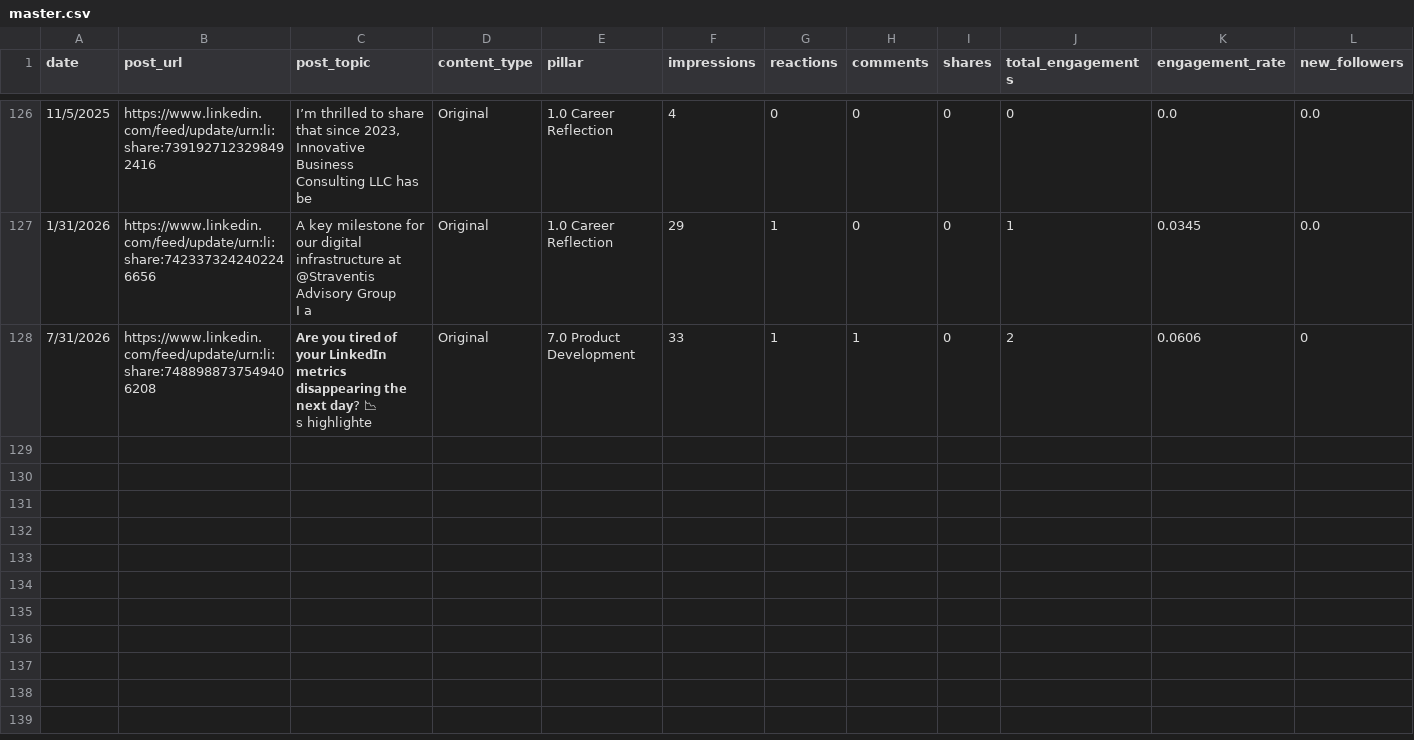
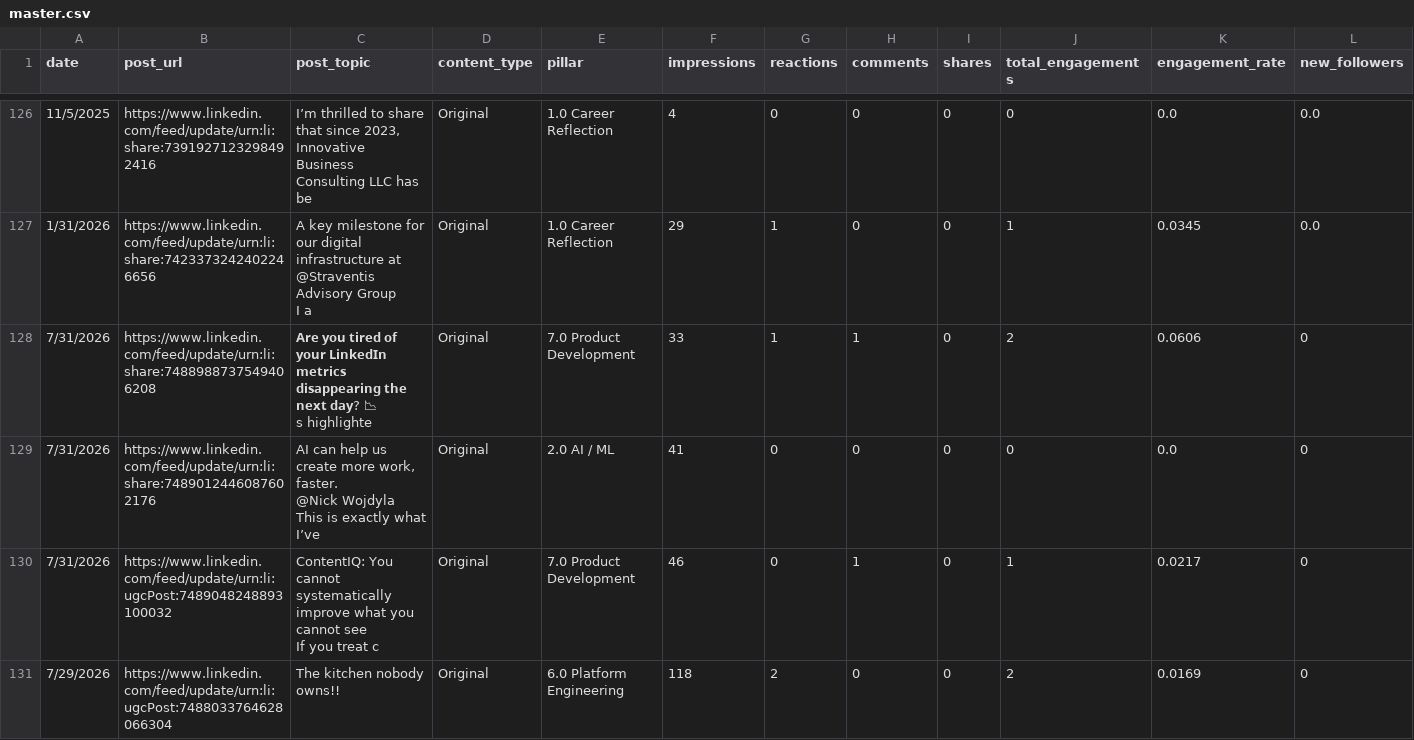
Before and after one commit to Straventis/contentIQ, a CSV file: src/_data/master.csv, drawn as a sheet; only a part is shown, gaps mark what is left out.

```diff
--- a/src/_data/master.csv
+++ b/src/_data/master.csv
@@ -145 +145,8 @@ I a",Original,1.0 Career Reflection,29,1,0,0,1,0.0345,0.0
 s highlighte",Original,7.0 Product Development,33,1,1,0,2,0.0606,0
+7/31/2026,https://www.linkedin.com/feed/update/urn:li:share:7489012446087602176,"AI can help us create more work, faster.
+@Nick Wojdyla
+This is exactly what I’ve",Original,2.0 AI / ML,41,0,0,0,0,0.0,0
+7/31/2026,https://www.linkedin.com/feed/update/urn:li:ugcPost:7489048248893100032,"ContentIQ: You cannot systematically improve what you cannot see
+
+If you treat c",Original,7.0 Product Development,46,0,1,0,1,0.0217,0
+7/29/2026,https://www.linkedin.com/feed/update/urn:li:ugcPost:7488033764628066304,The kitchen nobody owns!!,Original,6.0 Platform Engineering,118,2,0,0,2,0.0169,0
```
Also changed, not shown: src/_data/buffer_analytics_raw.csv.
